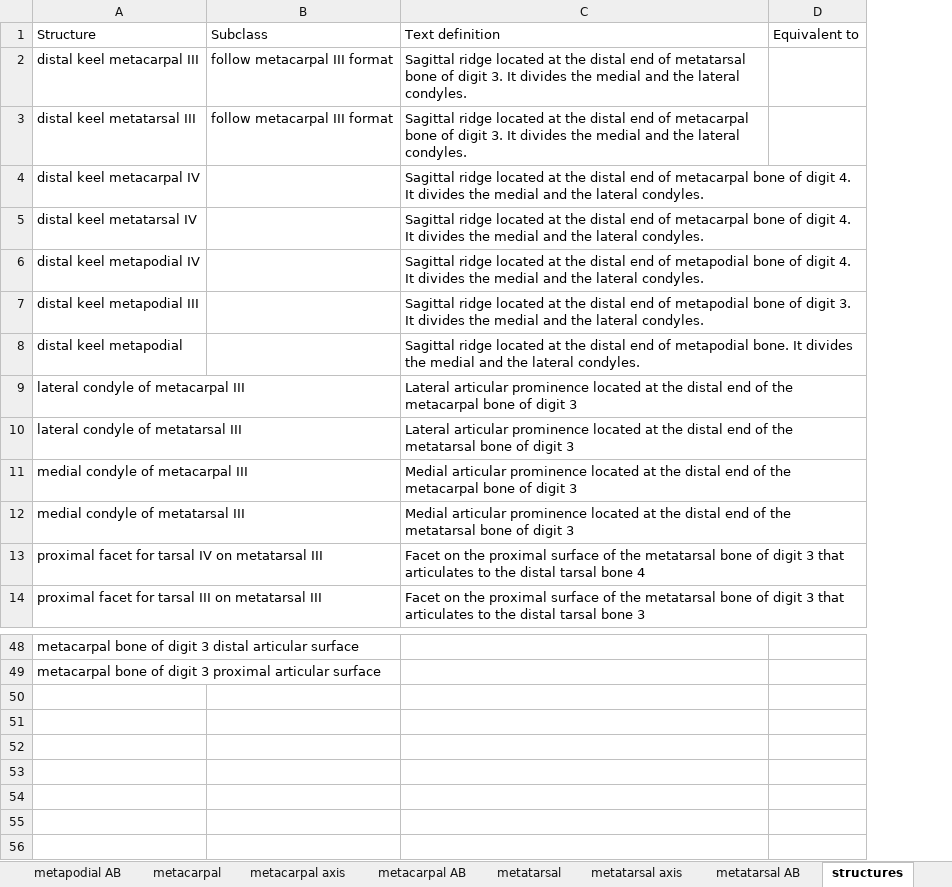
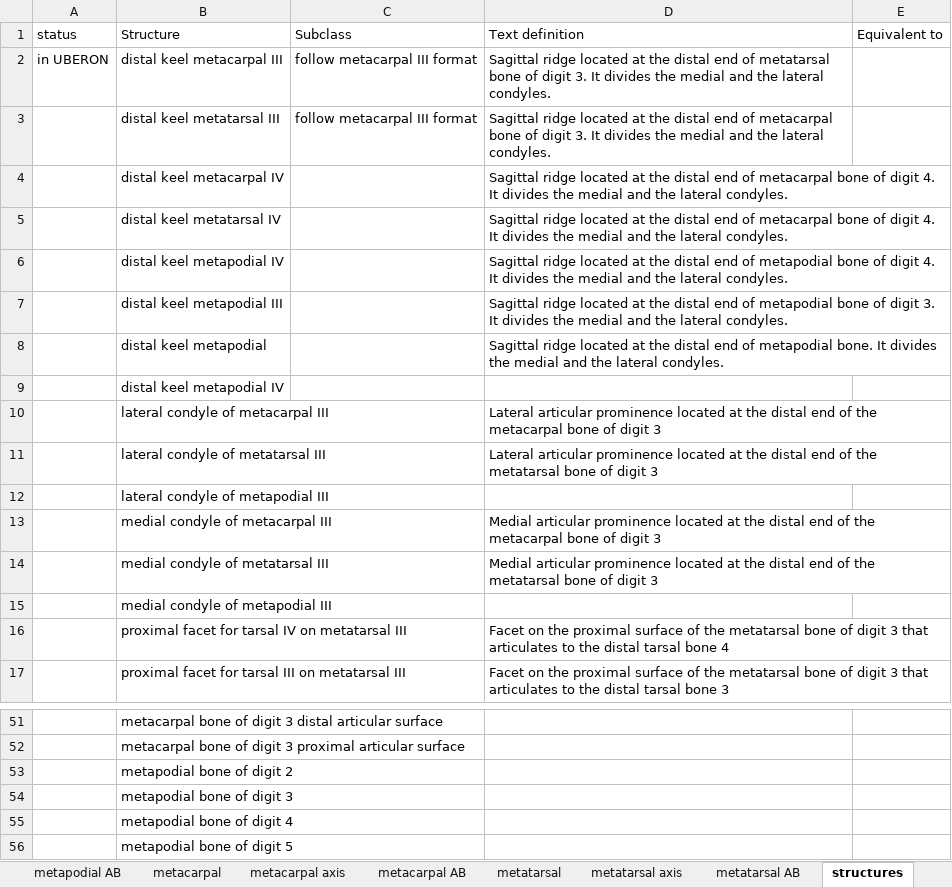
Before and after one commit to futres/fovt, an Excel workbook: terms/metapodialTerms.xlsx, sheet structures, drawn as a sheet; only a part is shown, gaps mark what is left out; values as stored, in another font and other column widths than the file's, no borders; the diff names each change by its address in the sheet, - before the commit and + after, or states it on an @@ line.

Commit message:
adding metapodial terms

```diff
--- a/terms/metapodialTerms.xlsx (sheet structures)
+++ b/terms/metapodialTerms.xlsx (sheet structures)
+column A (status), row 2: in UBERON
+row 9:  | distal keel metapodial IV
+row 12:  | lateral condyle of metapodial III
+row 15:  | medial condyle of metapodial III
+row 53:  | metapodial bone of digit 2
+row 54:  | metapodial bone of digit 3
+row 55:  | metapodial bone of digit 4
+row 56:  | metapodial bone of digit 5
```
Also changed, not shown: sheet metapodial, sheet metacarpal, sheet metatarsal, sheet metapodial axis, 1 other file.
